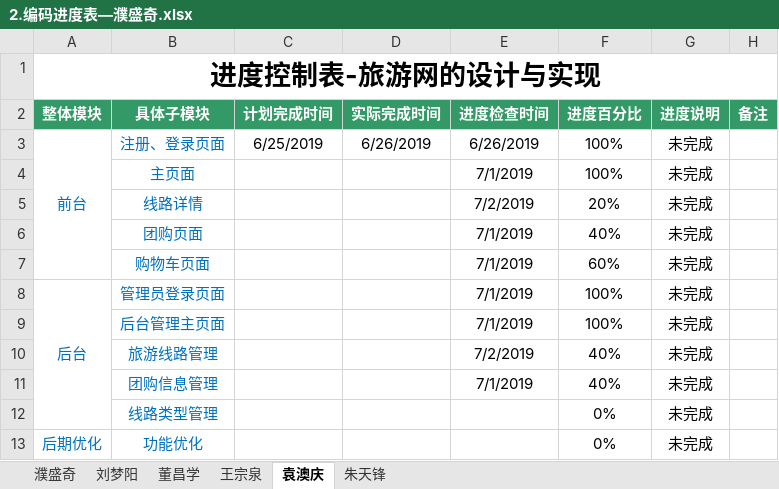
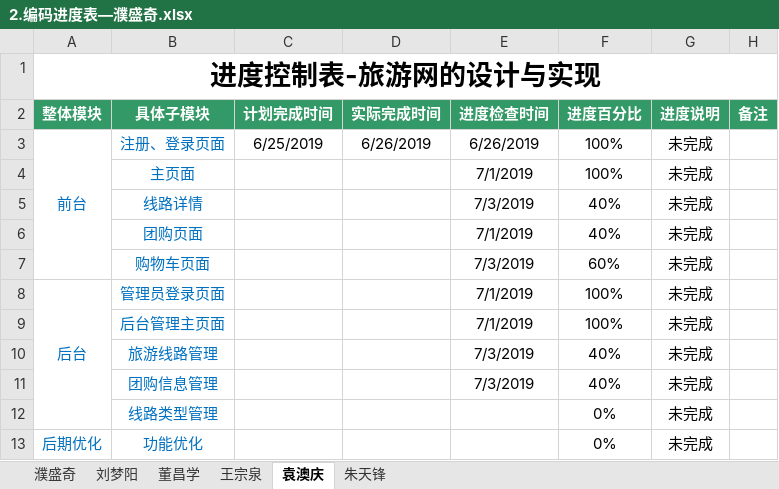
Before and after one commit to hgkj-rj/hgkj_01, an Excel workbook: 璞盛奇/2.编码进度表—濮盛奇.xlsx, sheet 袁澳庆, drawn as a sheet; values as stored, in another font and other column widths than the file's, no borders; the diff names each change by its address in the sheet, - before the commit and + after, or states it on an @@ line.

Commit message:
yaq

```diff
--- a/璞盛奇/2.编码进度表—濮盛奇.xlsx (sheet 袁澳庆)
+++ b/璞盛奇/2.编码进度表—濮盛奇.xlsx (sheet 袁澳庆)
-E5 (进度检查时间): 7/2/2019
+E5 (进度检查时间): 7/3/2019
-F5 (进度百分比): 20%
+F5 (进度百分比): 40%
-E7 (进度检查时间): 7/1/2019
+E7 (进度检查时间): 7/3/2019
-E10 (进度检查时间): 7/2/2019
+E10 (进度检查时间): 7/3/2019
-E11 (进度检查时间): 7/1/2019
+E11 (进度检查时间): 7/3/2019
```
